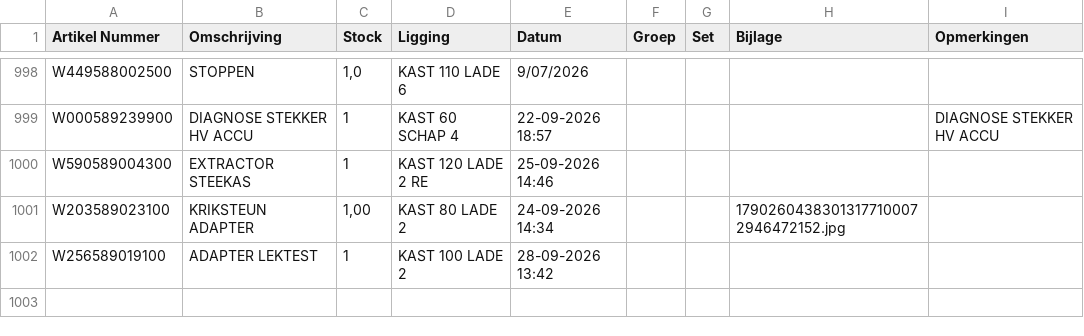
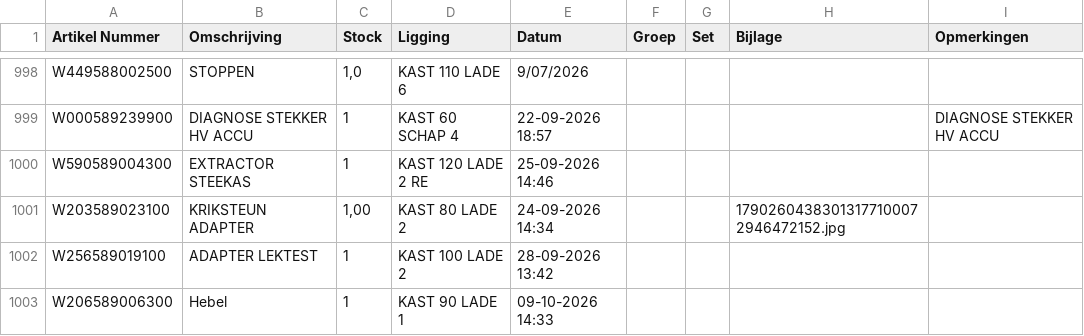
Before and after one commit to christoffm88-dotcom/sp, a CSV file: gereedschap.csv, drawn as a sheet; only a part is shown, gaps mark what is left out.

Commit message:
Voeg artikel W206589006300 toe

```diff
--- a/gereedschap.csv
+++ b/gereedschap.csv
@@ -1004 +1004,2 @@ W203589023100,KRIKSTEUN ADAPTER,"1,00",KAST 80 LADE 2,24-09-2026 14:34,,,1790260
 W256589019100,ADAPTER LEKTEST,1,KAST 100 LADE 2,28-09-2026 13:42,,,,
+W206589006300,Hebel,1,KAST 90 LADE 1,09-10-2026 14:33,,,,
```
